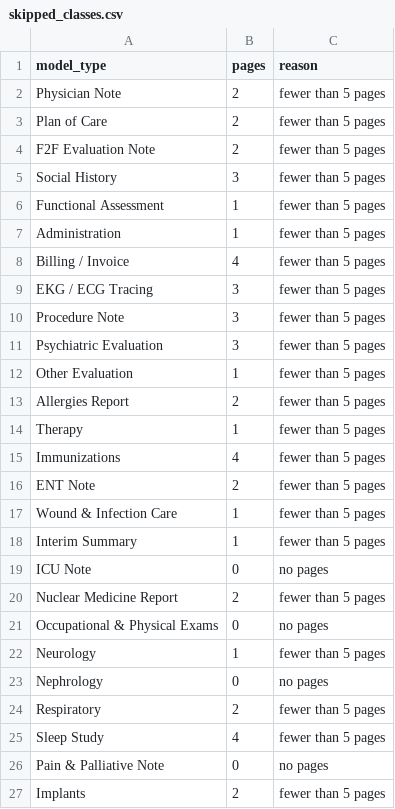
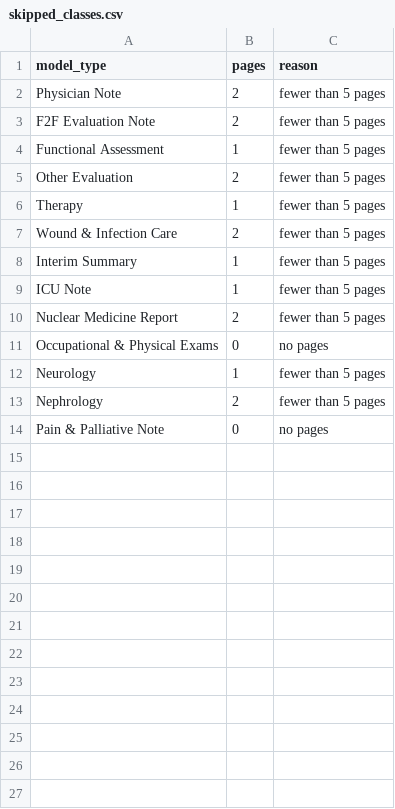
Before and after one commit to abhinavdg-ever/model-repo, a CSV file: core-pipeline/models/page-family/bert/skipped_classes.csv, drawn as a sheet.

```diff
--- a/core-pipeline/models/page-family/bert/skipped_classes.csv
+++ b/core-pipeline/models/page-family/bert/skipped_classes.csv
@@ -2,19 +2,9 @@ model_type,pages,reason
 Physician Note,2,fewer than 5 pages
-Plan of Care,2,fewer than 5 pages
 F2F Evaluation Note,2,fewer than 5 pages
-Social History,3,fewer than 5 pages
 Functional Assessment,1,fewer than 5 pages
-Administration,1,fewer than 5 pages
-Billing / Invoice,4,fewer than 5 pages
-EKG / ECG Tracing,3,fewer than 5 pages
-Procedure Note,3,fewer than 5 pages
-Psychiatric Evaluation,3,fewer than 5 pages
-Other Evaluation,1,fewer than 5 pages
-Allergies Report,2,fewer than 5 pages
+Other Evaluation,2,fewer than 5 pages
 Therapy,1,fewer than 5 pages
-Immunizations,4,fewer than 5 pages
-ENT Note,2,fewer than 5 pages
-Wound & Infection Care,1,fewer than 5 pages
+Wound & Infection Care,2,fewer than 5 pages
 Interim Summary,1,fewer than 5 pages
-ICU Note,0,no pages
+ICU Note,1,fewer than 5 pages
 Nuclear Medicine Report,2,fewer than 5 pages
@@ -22,6 +12,3 @@ Occupational & Physical Exams,0,no pages
 Neurology,1,fewer than 5 pages
-Nephrology,0,no pages
-Respiratory,2,fewer than 5 pages
-Sleep Study,4,fewer than 5 pages
+Nephrology,2,fewer than 5 pages
 Pain & Palliative Note,0,no pages
-Implants,2,fewer than 5 pages
```
Also changed, not shown: 4 other files.
